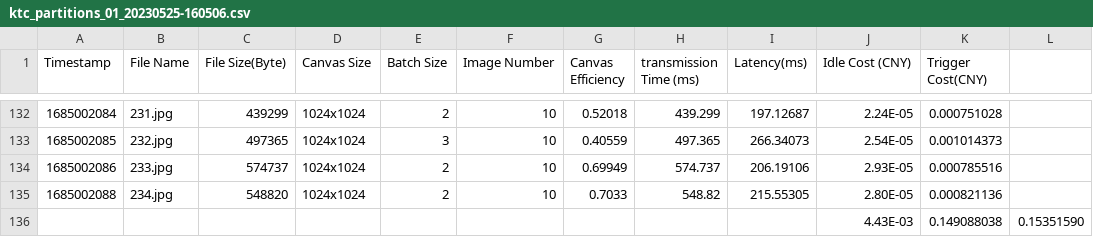
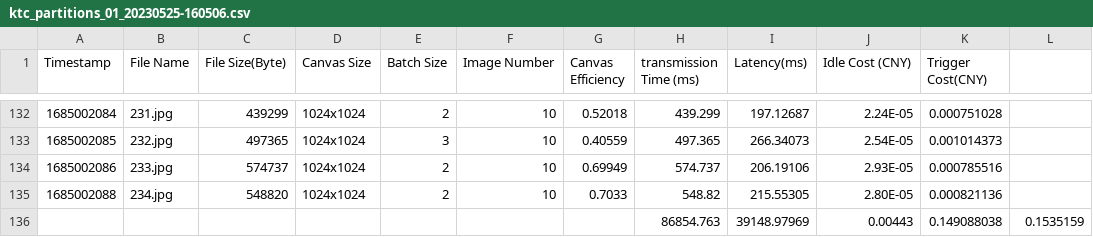
Before and after one commit to Livioni/buffer, a CSV file: data/ktc/ktc_partitions_01_20230525-160506.csv, drawn as a sheet; only a part is shown, gaps mark what is left out; removed rows and columns are numbered as before the commit, all else as after; the diff names each change by its address in the sheet, - before the commit and + after, or states it on an @@ line.

```diff
--- a/data/ktc/ktc_partitions_01_20230525-160506.csv
+++ b/data/ktc/ktc_partitions_01_20230525-160506.csv
-row 136:  |  |  |  |  |  |  |  |  | 4.43E-03 | 0.149088038 | 0.15351590
+row 136:  |  |  |  |  |  |  | 86854.763 | 39148.97969 | 0.00443 | 0.149088038 | 0.1535159
```
Also changed, not shown: data/ktc/ktc_partitions_01_20230525-161806.csv, data/vanilla-partitions/vanilla_scene_01_part_20230525-154256.csv, 11 other files.
